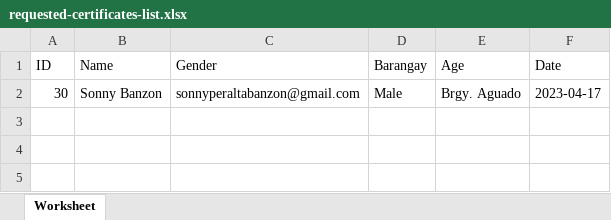
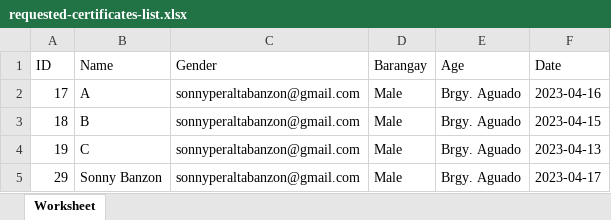
Before and after one commit to SonnyBanzon0909/San-Gregorio-Magno-Church, an Excel workbook: editor/requested-certificates-list.xlsx, sheet Worksheet, drawn as a sheet; values as stored, in another font and other column widths than the file's, no borders; addresses are those after the commit; the diff names each change by its address in the sheet, - before the commit and + after, or states it on an @@ line.

```diff
--- a/editor/requested-certificates-list.xlsx (sheet Worksheet)
+++ b/editor/requested-certificates-list.xlsx (sheet Worksheet)
+row 2: 17 | A | sonnyperaltabanzon@gmail.com | Male | Brgy. Aguado | 2023-04-16
+row 3: 18 | B | sonnyperaltabanzon@gmail.com | Male | Brgy. Aguado | 2023-04-15
+row 4: 19 | C | sonnyperaltabanzon@gmail.com | Male | Brgy. Aguado | 2023-04-13
-A5 (ID): 30
+A5 (ID): 29
```
Also changed, not shown: 4 other files.
